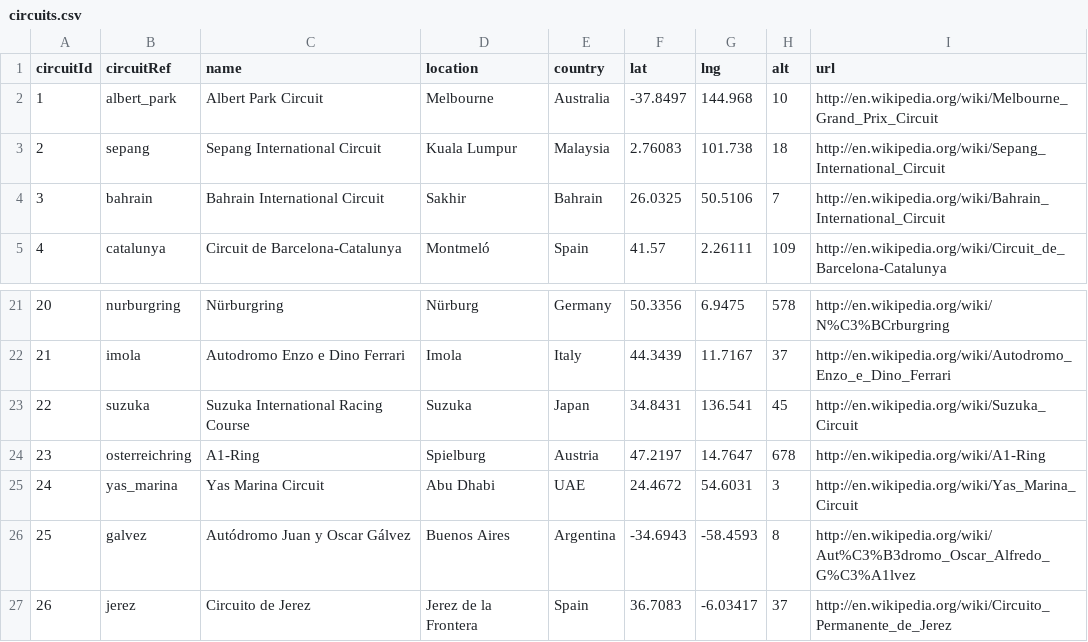
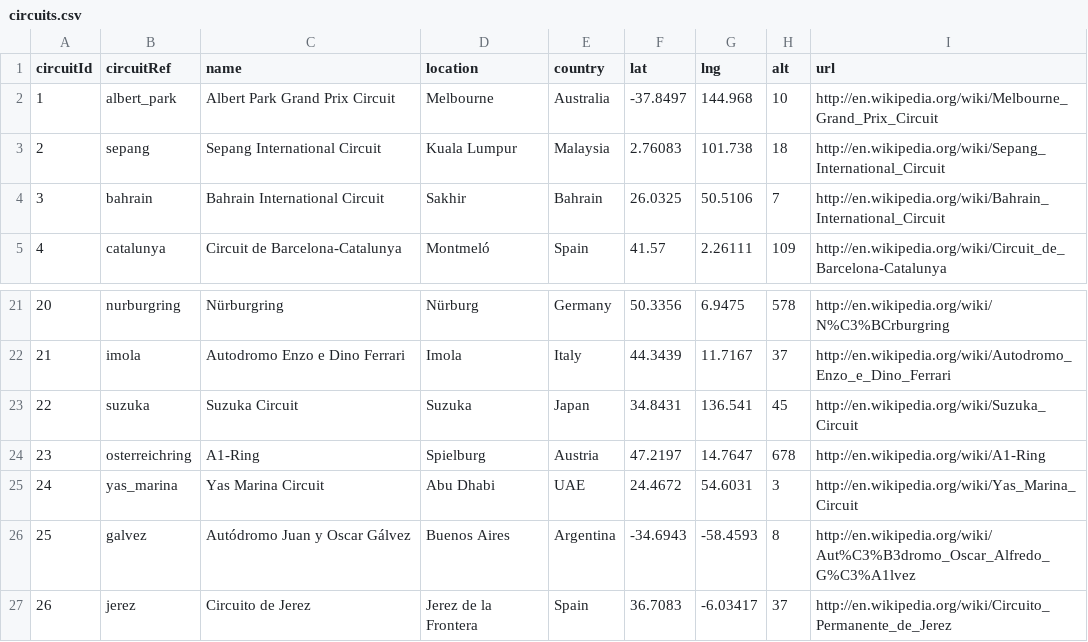
Before and after one commit to Thomberger/DataViz_Perso, a CSV file: Data/circuits.csv, drawn as a sheet; only a part is shown, gaps mark what is left out.

```diff
--- a/Data/circuits.csv
+++ b/Data/circuits.csv
@@ -1,3 +1,3 @@
 circuitId,circuitRef,name,location,country,lat,lng,alt,url
-1,"albert_park","Albert Park Circuit","Melbourne","Australia",-37.8497,144.968,10,"http://en.wikipedia.org/wiki/Melbourne_Grand_Prix_Circuit"
+1,"albert_park","Albert Park Grand Prix Circuit","Melbourne","Australia",-37.8497,144.968,10,"http://en.wikipedia.org/wiki/Melbourne_Grand_Prix_Circuit"
 2,"sepang","Sepang International Circuit","Kuala Lumpur","Malaysia",2.76083,101.738,18,"http://en.wikipedia.org/wiki/Sepang_International_Circuit"
@@ -22,3 +22,3 @@ circuitId,circuitRef,name,location,country,lat,lng,alt,url
 21,"imola","Autodromo Enzo e Dino Ferrari","Imola","Italy",44.3439,11.7167,37,"http://en.wikipedia.org/wiki/Autodromo_Enzo_e_Dino_Ferrari"
-22,"suzuka","Suzuka International Racing Course","Suzuka","Japan",34.8431,136.541,45,"http://en.wikipedia.org/wiki/Suzuka_Circuit"
+22,"suzuka","Suzuka Circuit","Suzuka","Japan",34.8431,136.541,45,"http://en.wikipedia.org/wiki/Suzuka_Circuit"
 23,"osterreichring","A1-Ring","Spielburg","Austria",47.2197,14.7647,678,"http://en.wikipedia.org/wiki/A1-Ring"
```
Also changed, not shown: Milestone_3/Data_processed/races.csv, 53 other files.
